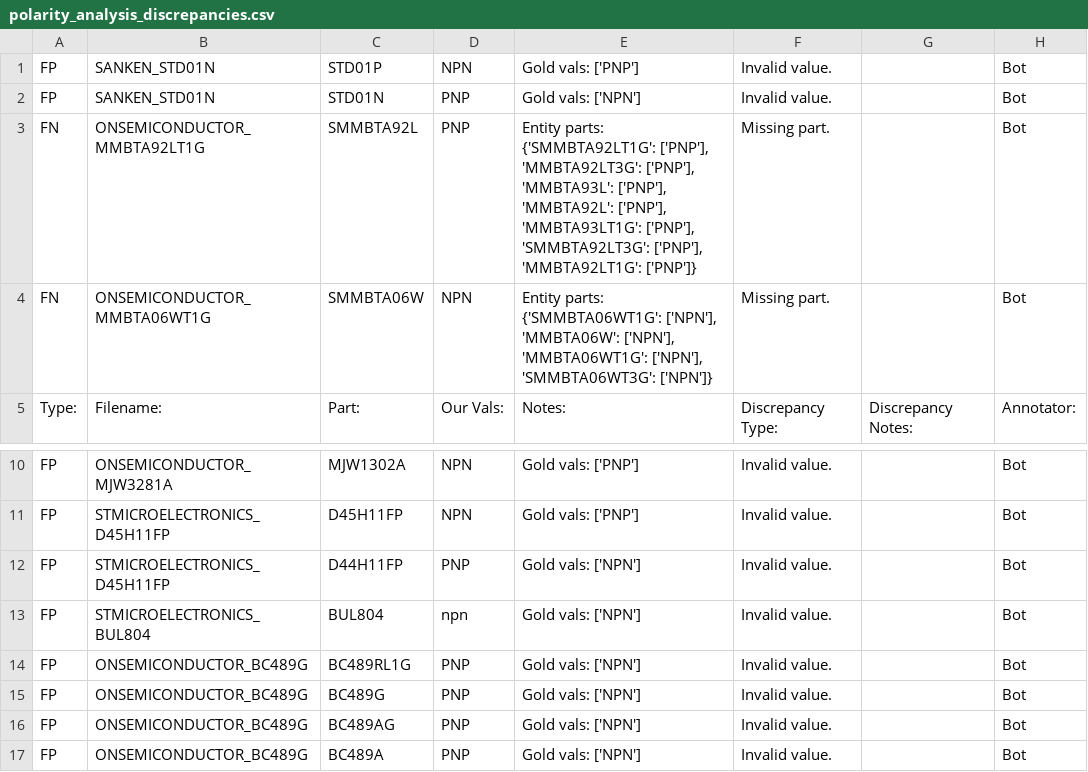
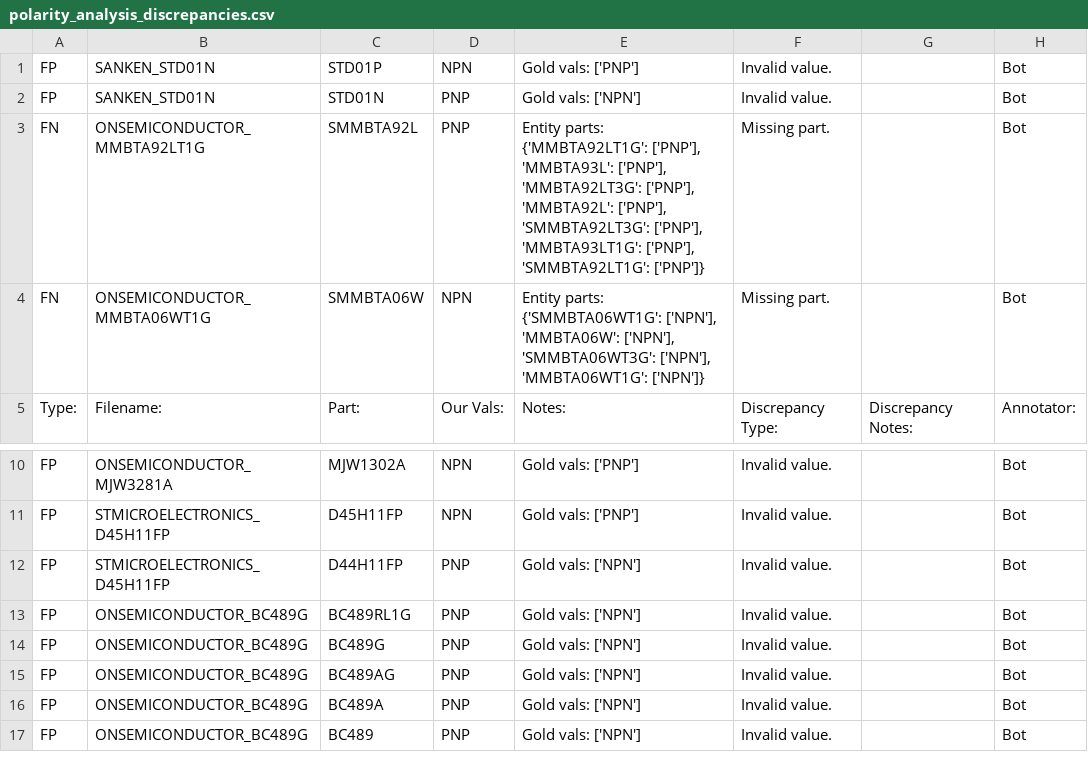
Before and after one commit to lukehsiao/tecs-hardware-kbc, a CSV file: hack/transistors/analysis/polarity_analysis_discrepancies.csv, drawn as a sheet; only a part is shown, gaps mark what is left out; the shorter side is filled out with more unchanged rows.

Commit message:
fix(transistor_utils.py): uppercase entity values (esp polarity)

```diff
--- a/hack/transistors/analysis/polarity_analysis_discrepancies.csv
+++ b/hack/transistors/analysis/polarity_analysis_discrepancies.csv
@@ -2,4 +2,4 @@ FP,SANKEN_STD01N,STD01P,NPN,Gold vals: ['PNP'],Invalid value.,,Bot
 FP,SANKEN_STD01N,STD01N,PNP,Gold vals: ['NPN'],Invalid value.,,Bot
-FN,ONSEMICONDUCTOR_MMBTA92LT1G,SMMBTA92L,PNP,"Entity parts: {'SMMBTA92LT1G': ['PNP'], 'MMBTA92LT3G': ['PNP'], 'MMBTA93L': ['PNP'], 'MMBTA92L': ['PNP'], 'MMBTA93LT1G': ['PNP'], 'SMMBTA92LT3G': ['PNP'], 'MMBTA92LT1G': ['PNP']}",Missing part.,,Bot
-FN,ONSEMICONDUCTOR_MMBTA06WT1G,SMMBTA06W,NPN,"Entity parts: {'SMMBTA06WT1G': ['NPN'], 'MMBTA06W': ['NPN'], 'MMBTA06WT1G': ['NPN'], 'SMMBTA06WT3G': ['NPN']}",Missing part.,,Bot
+FN,ONSEMICONDUCTOR_MMBTA92LT1G,SMMBTA92L,PNP,"Entity parts: {'MMBTA92LT1G': ['PNP'], 'MMBTA93L': ['PNP'], 'MMBTA92LT3G': ['PNP'], 'MMBTA92L': ['PNP'], 'SMMBTA92LT3G': ['PNP'], 'MMBTA93LT1G': ['PNP'], 'SMMBTA92LT1G': ['PNP']}",Missing part.,,Bot
+FN,ONSEMICONDUCTOR_MMBTA06WT1G,SMMBTA06W,NPN,"Entity parts: {'SMMBTA06WT1G': ['NPN'], 'MMBTA06W': ['NPN'], 'SMMBTA06WT3G': ['NPN'], 'MMBTA06WT1G': ['NPN']}",Missing part.,,Bot
 Type:,Filename:,Part:,Our Vals:,Notes:,Discrepancy Type:,Discrepancy Notes:,Annotator:
@@ -12,3 +12,2 @@ FP,STMICROELECTRONICS_D45H11FP,D45H11FP,NPN,Gold vals: ['PNP'],Invalid value.,,B
 FP,STMICROELECTRONICS_D45H11FP,D44H11FP,PNP,Gold vals: ['NPN'],Invalid value.,,Bot
-FP,STMICROELECTRONICS_BUL804,BUL804,npn,Gold vals: ['NPN'],Invalid value.,,Bot
 FP,ONSEMICONDUCTOR_BC489G,BC489RL1G,PNP,Gold vals: ['NPN'],Invalid value.,,Bot
```
Also changed, not shown: 1 other file.
